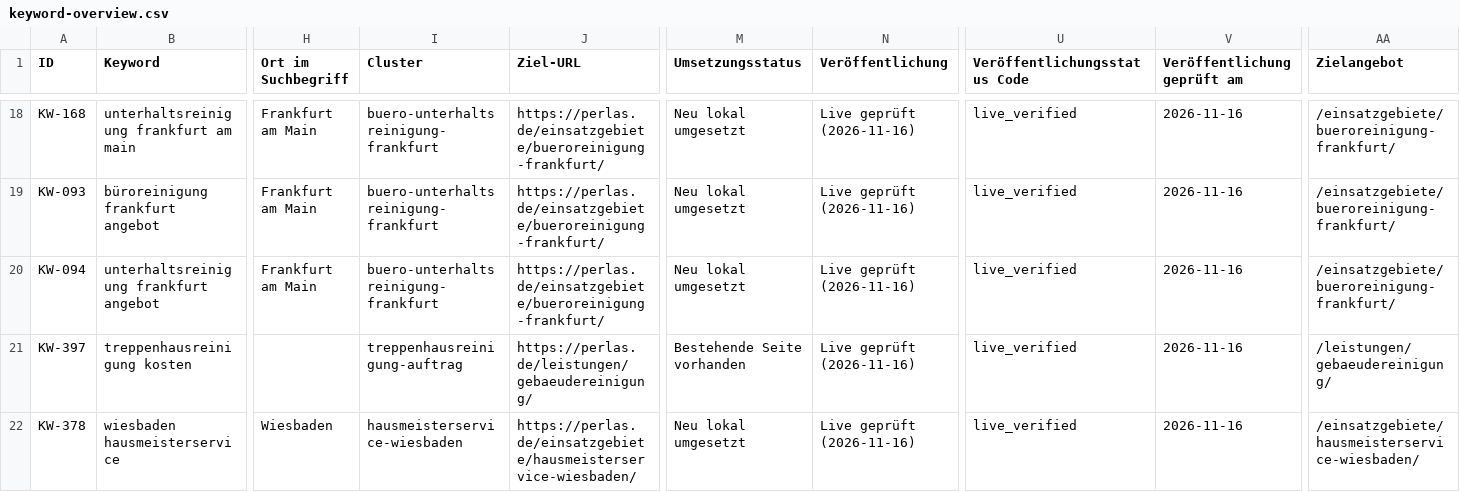
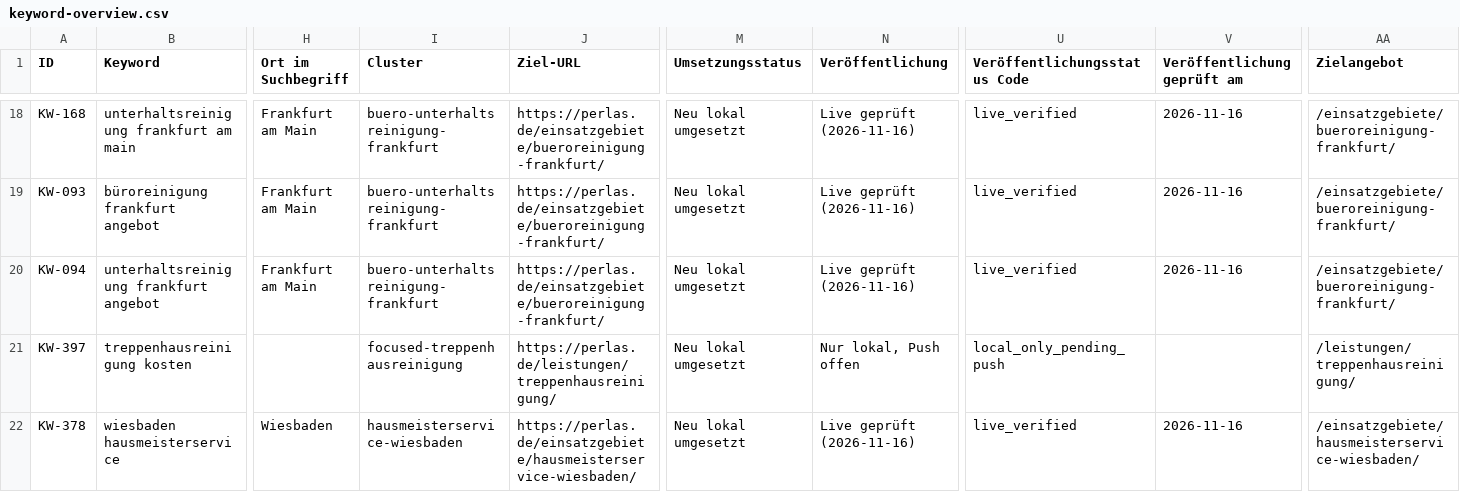
Before and after one commit to Seroffm/perlas, a CSV file: docs/keyword-overview.csv, drawn as a sheet; only a part is shown, gaps mark what is left out; the diff covers the shown part only; the diff names each change by its address in the sheet, - before the commit and + after, or states it on an @@ line.

```diff
--- a/docs/keyword-overview.csv
+++ b/docs/keyword-overview.csv
-I21 (Cluster): treppenhausreinigung-auftrag
+I21 (Cluster): focused-treppenhausreinigung
-J21 (Ziel-URL): https://perlas.de/leistungen/gebaeudereinigung/
+J21 (Ziel-URL): https://perlas.de/leistungen/treppenhausreinigung/
-M21 (Umsetzungsstatus): Bestehende Seite vorhanden
+M21 (Umsetzungsstatus): Neu lokal umgesetzt
-N21 (Veröffentlichung): Live geprüft (2026-11-16)
+N21 (Veröffentlichung): Nur lokal, Push offen
-U21 (Veröffentlichungsstatus Code): live_verified
+U21 (Veröffentlichungsstatus Code): local_only_pending_push
-V21 (Veröffentlichung geprüft am): 2026-11-16
+V21 (Veröffentlichung geprüft am): (empty)
-AA21 (Zielangebot): /leistungen/gebaeudereinigung/
+AA21 (Zielangebot): /leistungen/treppenhausreinigung/
```
Also changed, not shown: 128 edited cells elsewhere in this file, 20 other files.
